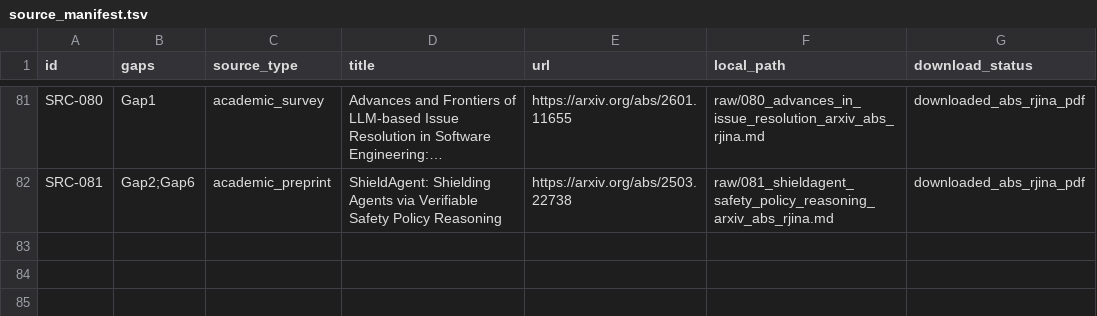
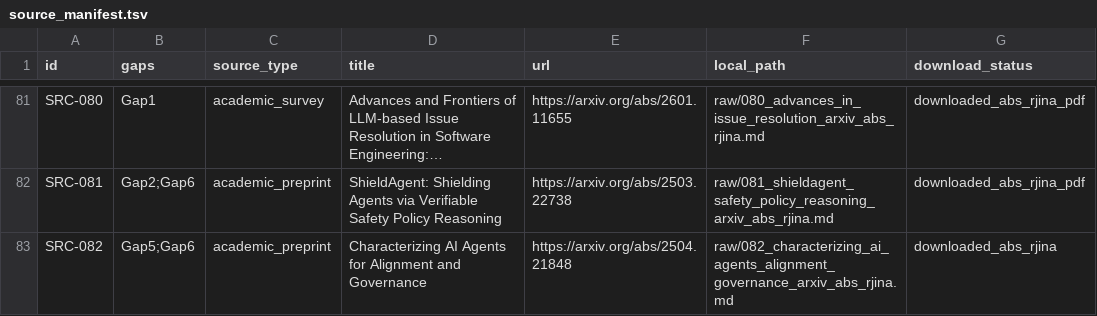
Before and after one commit to petroslamb/autonomy-tax-enterprise-agents, a TSV file: sources/source_manifest.tsv, drawn as a sheet; only a part is shown, gaps mark what is left out; long unchanged cells end in …; the diff names each change by its address in the sheet, - before the commit and + after, or states it on an @@ line.

Commit message:
Update autonomy tax article drafts and research sources

```diff
--- a/sources/source_manifest.tsv
+++ b/sources/source_manifest.tsv
+row 83: SRC-082 | Gap5;Gap6 | academic_preprint | Characterizing AI Agents for Alignment and Governance | https://arxiv.org/abs/2504.21848 | raw/082_characterizing_ai_agents_alignment_governance_arxiv_abs_rjina.md | downloaded_abs_rjina
```
Also changed, not shown: 7 other files.
